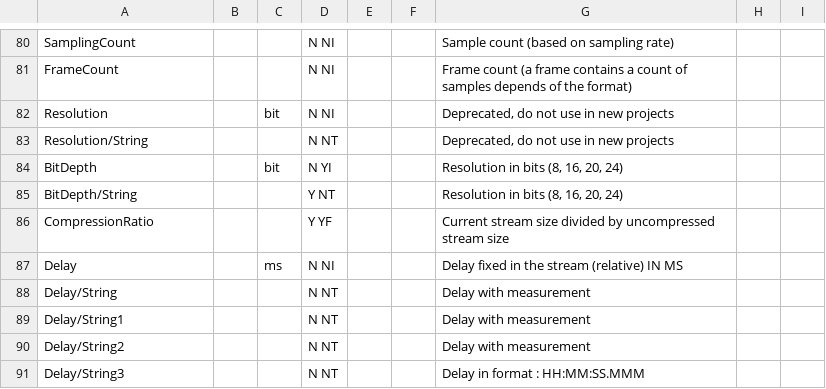
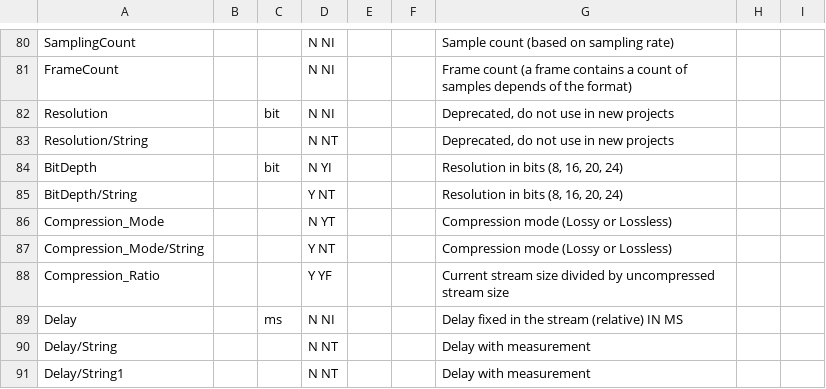
Before and after one commit to mediatest/mediatestLib, a CSV file: Source/Ressource/Text/Stream/Audio.csv, drawn as a sheet; only a part is shown, gaps mark what is left out; the shorter side is filled out with more unchanged rows.

```diff
--- a/Source/Ressource/Text/Stream/Audio.csv
+++ b/Source/Ressource/Text/Stream/Audio.csv
@@ -85,3 +85,5 @@ BitDepth;; bit;N YI;;;Resolution in bits (8, 16, 20, 24);;
 BitDepth/String;;;Y NT;;;Resolution in bits (8, 16, 20, 24);;
-CompressionRatio;;;Y YF;;;Current stream size divided by uncompressed stream size;;
+Compression_Mode;;;N YT;;;Compression mode (Lossy or Lossless)
+Compression_Mode/String;;;Y NT;;;Compression mode (Lossy or Lossless)
+Compression_Ratio;;;Y YF;;;Current stream size divided by uncompressed stream size;;
 Delay;; ms;N NI;;;Delay fixed in the stream (relative) IN MS;
```
Also changed, not shown: Source/Ressource/Text/DataBase/Format.csv, Source/Ressource/Text/Language/DefaultLanguage.csv, 14 other files.
